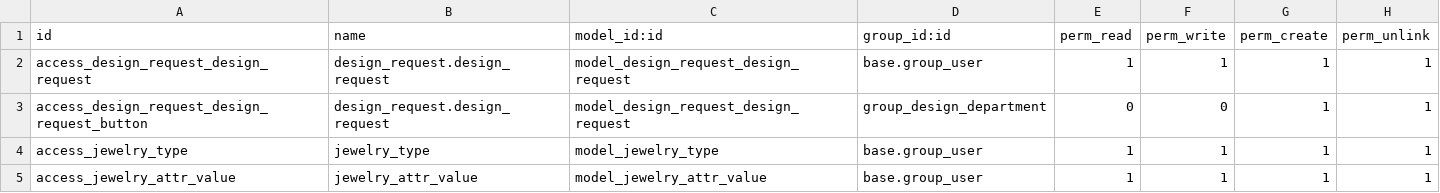
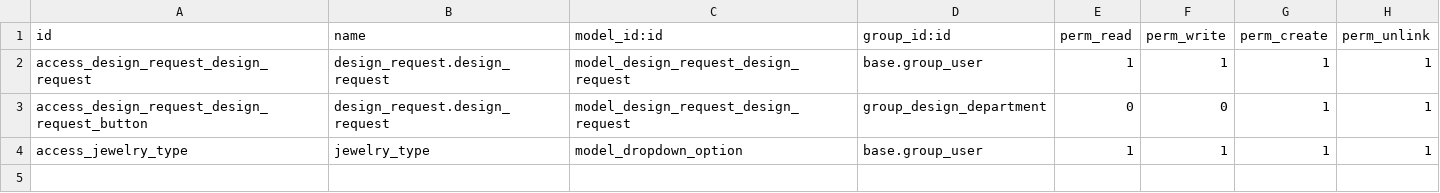
Before and after one commit to ShramdeepKc/Design-Request, a CSV file: security/ir.model.access.csv, drawn as a sheet.

```diff
--- a/security/ir.model.access.csv
+++ b/security/ir.model.access.csv
@@ -3,3 +3,2 @@ access_design_request_design_request,design_request.design_request,model_design_
 access_design_request_design_request_button,design_request.design_request,model_design_request_design_request,group_design_department,0,0,1,1
-access_jewelry_type,jewelry_type,model_jewelry_type,base.group_user,1,1,1,1
-access_jewelry_attr_value,jewelry_attr_value,model_jewelry_attr_value,base.group_user,1,1,1,1
+access_jewelry_type,jewelry_type,model_dropdown_option,base.group_user,1,1,1,1
```
Also changed, not shown: 6 other files.
